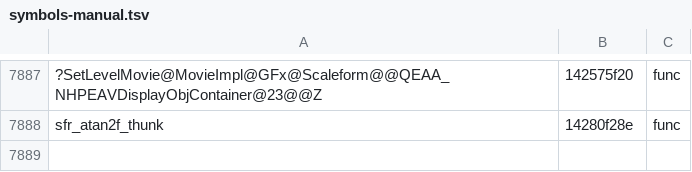
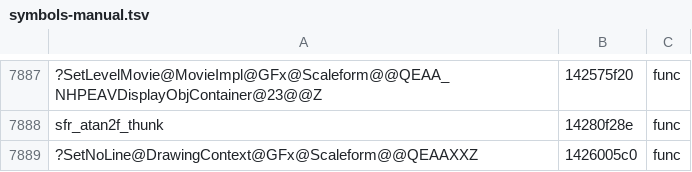
Before and after one commit to riyukuro/MS2Recomp, a TSV file: progress/symbols-manual.tsv, drawn as a sheet; only a part is shown, gaps mark what is left out; the diff names each change by its address in the sheet, - before the commit and + after, or states it on an @@ line.

```diff
--- a/progress/symbols-manual.tsv
+++ b/progress/symbols-manual.tsv
+row 7889: ?SetNoLine@DrawingContext@GFx@Scaleform@@QEAAXXZ | 1426005c0 | func
```
